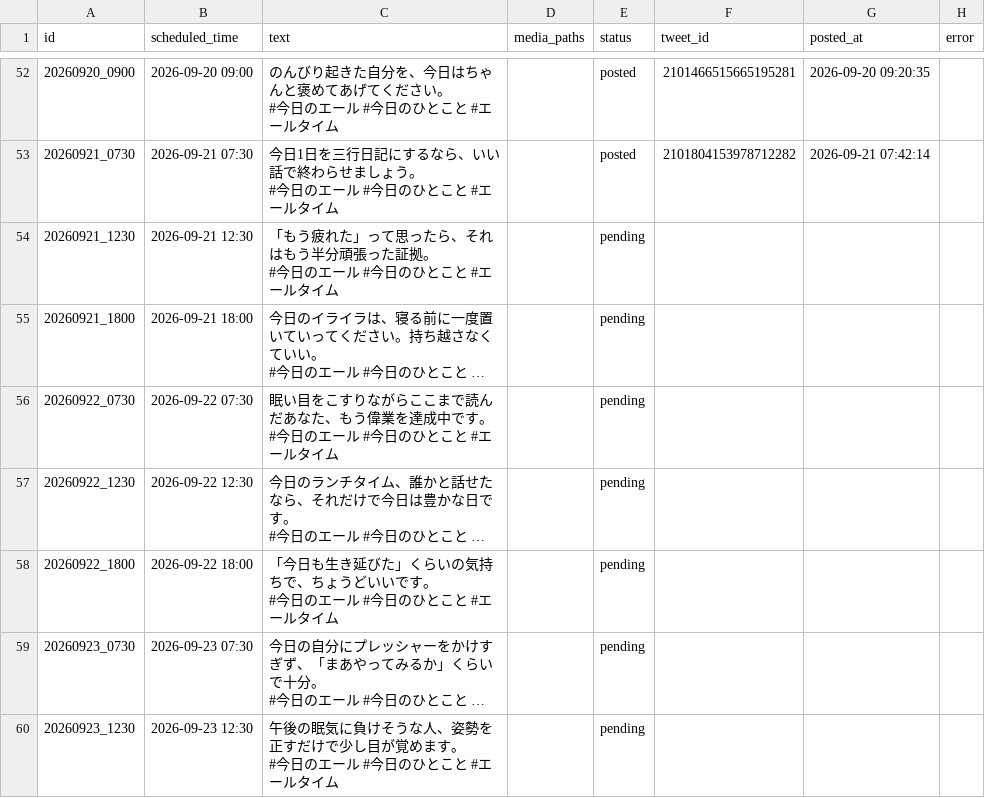
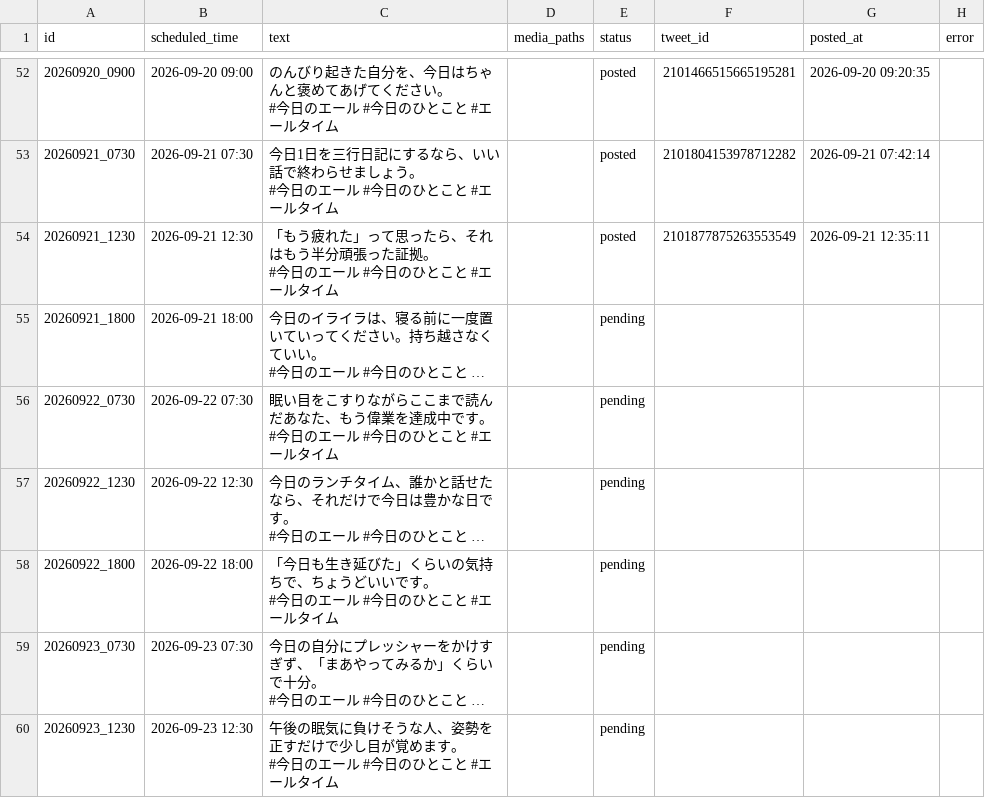
Before and after one commit to tatsu62626/x-kyou-no-eru-bot, a CSV file: content_queue.csv, drawn as a sheet; only a part is shown, gaps mark what is left out; long unchanged cells end in …; the diff names each change by its address in the sheet, - before the commit and + after, or states it on an @@ line.

```diff
--- a/content_queue.csv
+++ b/content_queue.csv
-E54 (status): pending
+E54 (status): posted
-F54 (tweet_id): (empty)
+F54 (tweet_id): 2101877875263553549
-G54 (posted_at): (empty)
+G54 (posted_at): 2026-09-21 12:35:11
```
